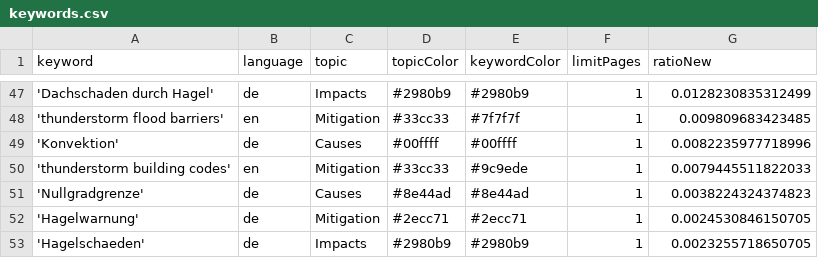
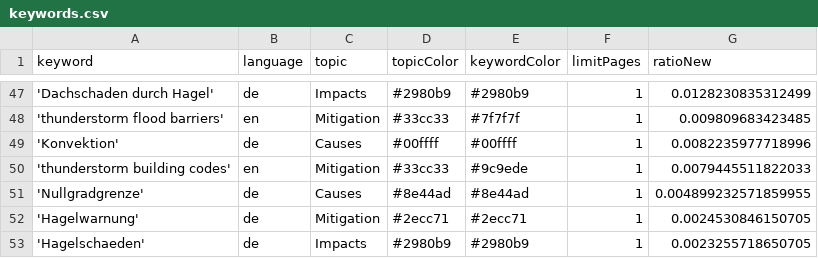
Before and after one commit to TinoH91news/ThunderstormIsComing, a CSV file: keywords.csv, drawn as a sheet; only a part is shown, gaps mark what is left out.

Commit message:
Commit from GitHub Actions (harvest:0.0)

```diff
--- a/keywords.csv
+++ b/keywords.csv
@@ -50,3 +50,3 @@ keyword,language,topic,topicColor,keywordColor,limitPages,ratioNew
 'thunderstorm building codes',en,Mitigation,#33cc33,#9c9ede,1,0.0079445511822033
-'Nullgradgrenze',de,Causes,#8e44ad,#8e44ad,1,0.0038224324374823
+'Nullgradgrenze',de,Causes,#8e44ad,#8e44ad,1,0.004899232571859955
 'Hagelwarnung',de,Mitigation,#2ecc71,#2ecc71,1,0.0024530846150705
```
